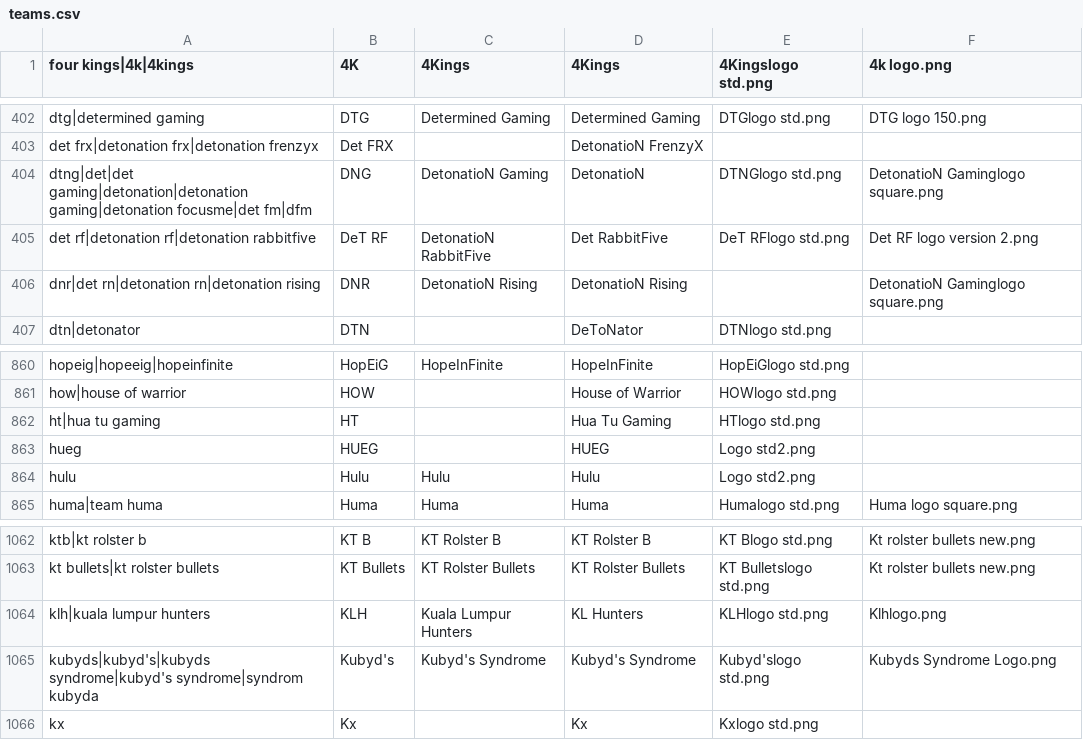
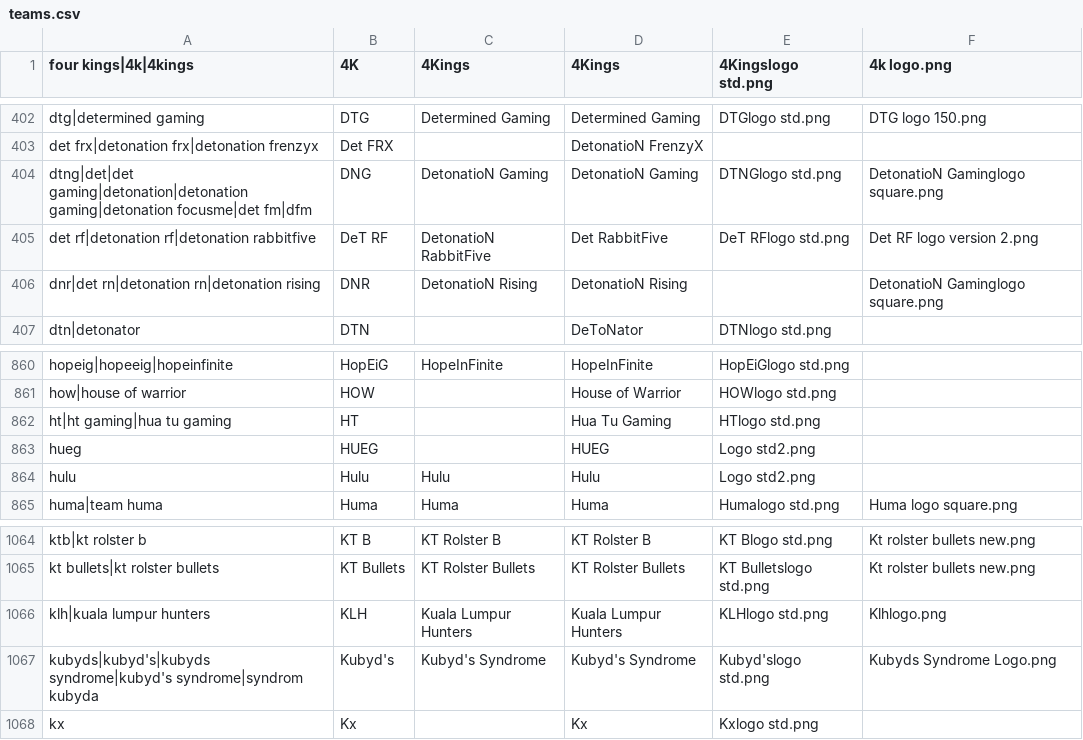
Before and after one commit to dominguesmarco/MediaWiki-TeamParserFunction, a CSV file: teams.csv, drawn as a sheet; only a part is shown, gaps mark what is left out; the diff covers the shown part only.

```diff
--- a/teams.csv
+++ b/teams.csv
@@ -403,3 +403,3 @@ dtg|determined gaming,DTG,Determined Gaming,Determined Gaming,DTGlogo std.png,DT
 det frx|detonation frx|detonation frenzyx,Det FRX,,DetonatioN FrenzyX,,
-dtng|det|det gaming|detonation|detonation gaming|detonation focusme|det fm|dfm,DNG,DetonatioN Gaming,DetonatioN,DTNGlogo std.png,DetonatioN Gaminglogo square.png
+dtng|det|det gaming|detonation|detonation gaming|detonation focusme|det fm|dfm,DNG,DetonatioN Gaming,DetonatioN Gaming,DTNGlogo std.png,DetonatioN Gaminglogo square.png
 det rf|detonation rf|detonation rabbitfive,DeT RF,DetonatioN RabbitFive,Det RabbitFive,DeT RFlogo std.png,Det RF logo version 2.png
@@ -861,3 +861,3 @@ hopeig|hopeeig|hopeinfinite,HopEiG,HopeInFinite,HopeInFinite,HopEiGlogo std.png,
 how|house of warrior,HOW,,House of Warrior,HOWlogo std.png,
-ht|hua tu gaming,HT,,Hua Tu Gaming,HTlogo std.png,
+ht|ht gaming|hua tu gaming,HT,,Hua Tu Gaming,HTlogo std.png,
 hueg,HUEG,,HUEG,Logo std2.png,
@@ -1063,3 +1065,3 @@ ktb|kt rolster b,KT B,KT Rolster B,KT Rolster B,KT Blogo std.png,Kt rolster bull
 kt bullets|kt rolster bullets,KT Bullets,KT Rolster Bullets,KT Rolster Bullets,KT Bulletslogo std.png,Kt rolster bullets new.png
-klh|kuala lumpur hunters,KLH,Kuala Lumpur Hunters,KL Hunters,KLHlogo std.png,Klhlogo.png
+klh|kuala lumpur hunters,KLH,Kuala Lumpur Hunters,Kuala Lumpur Hunters,KLHlogo std.png,Klhlogo.png
 kubyds|kubyd's|kubyds syndrome|kubyd's syndrome|syndrom kubyda,Kubyd's,Kubyd's Syndrome,Kubyd's Syndrome,Kubyd'slogo std.png,Kubyds Syndrome Logo.png
```
Also changed, not shown: 5 added rows elsewhere in this file.
